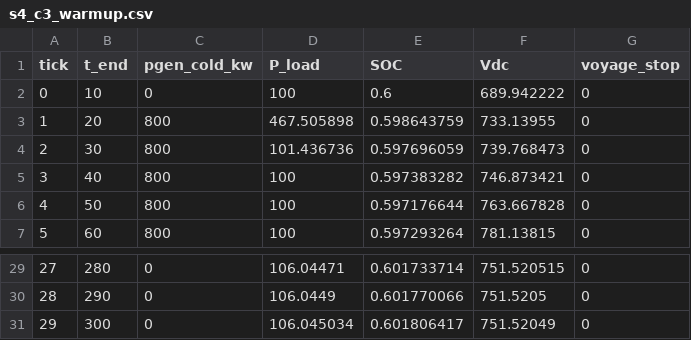
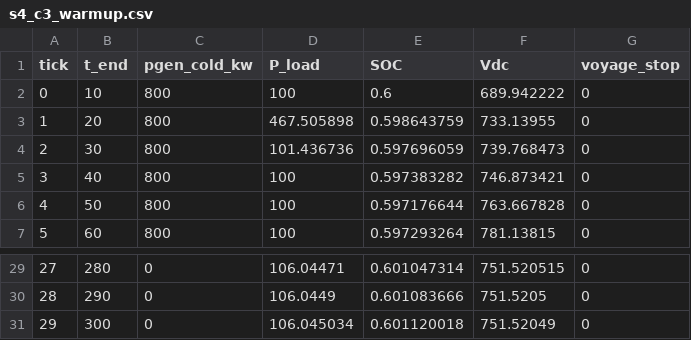
Before and after one commit to realOliverSama/hybrid-ship-ems, a CSV file: firmware/stm32n6/04_SourceCode/SoftwarePackage/EMS_Projects/EMS04_CHIL_FULLCTRL/Host/results/s4_c3/s4_c3_warmup.csv, drawn as a sheet; only a part is shown, gaps mark what is left out; the diff covers the shown part only.

```diff
--- a/firmware/stm32n6/04_SourceCode/SoftwarePackage/EMS_Projects/EMS04_CHIL_FULLCTRL/Host/results/s4_c3/s4_c3_warmup.csv
+++ b/firmware/stm32n6/04_SourceCode/SoftwarePackage/EMS_Projects/EMS04_CHIL_FULLCTRL/Host/results/s4_c3/s4_c3_warmup.csv
@@ -1,3 +1,3 @@
 tick,t_end,pgen_cold_kw,P_load,SOC,Vdc,voyage_stop
-0,10,0,100,0.6,689.942222,0
+0,10,800,100,0.6,689.942222,0
 1,20,800,467.505898,0.598643759,733.13955,0
@@ -29,3 +29,3 @@ tick,t_end,pgen_cold_kw,P_load,SOC,Vdc,voyage_stop
-27,280,0,106.04471,0.601733714,751.520515,0
-28,290,0,106.0449,0.601770066,751.5205,0
-29,300,0,106.045034,0.601806417,751.52049,0
+27,280,0,106.04471,0.601047314,751.520515,0
+28,290,0,106.0449,0.601083666,751.5205,0
+29,300,0,106.045034,0.601120018,751.52049,0
```
Also changed, not shown: 32 edited cells elsewhere in this file, firmware/stm32n6/04_SourceCode/SoftwarePackage/EMS_Projects/EMS04_CHIL_FULLCTRL/Host/results/s4_c3/s4_c3_closedloop.csv, firmware/stm32n6/04_SourceCode/SoftwarePackage/EMS_Projects/EMS04_CHIL_FULLCTRL/Host/results/s4_c4/s4_c4_S02_downstream.csv, 11 other files.
